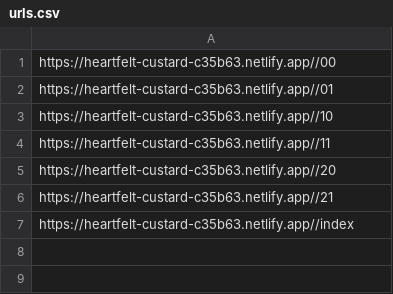
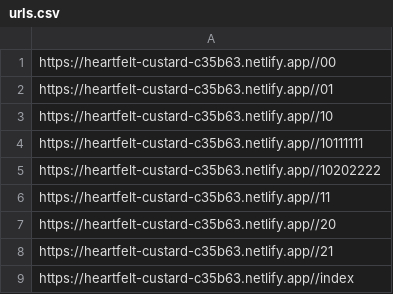
Before and after one commit to GKaKaKa/health_report, a CSV file: urls.csv, drawn as a sheet.

```diff
--- a/urls.csv
+++ b/urls.csv
@@ -3,2 +3,4 @@ https://heartfelt-custard-c35b63.netlify.app//01
 https://heartfelt-custard-c35b63.netlify.app//10
+https://heartfelt-custard-c35b63.netlify.app//10111111
+https://heartfelt-custard-c35b63.netlify.app//10202222
 https://heartfelt-custard-c35b63.netlify.app//11
```
Also changed, not shown: 4 other files.
